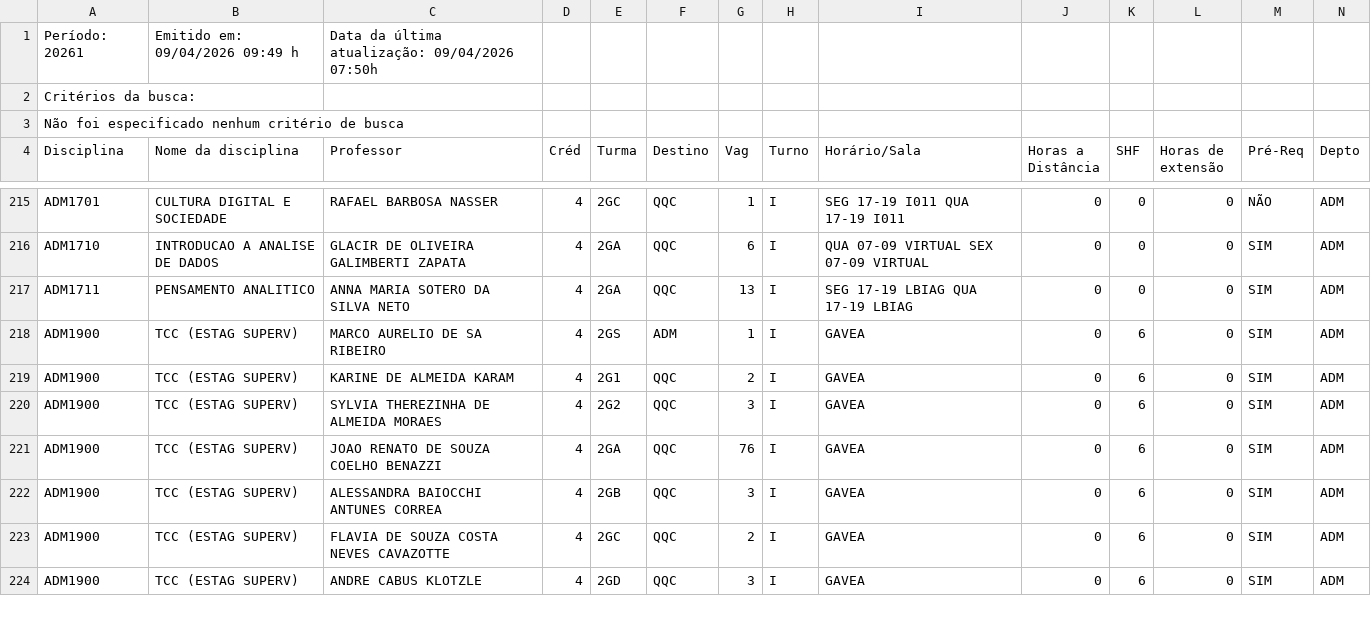
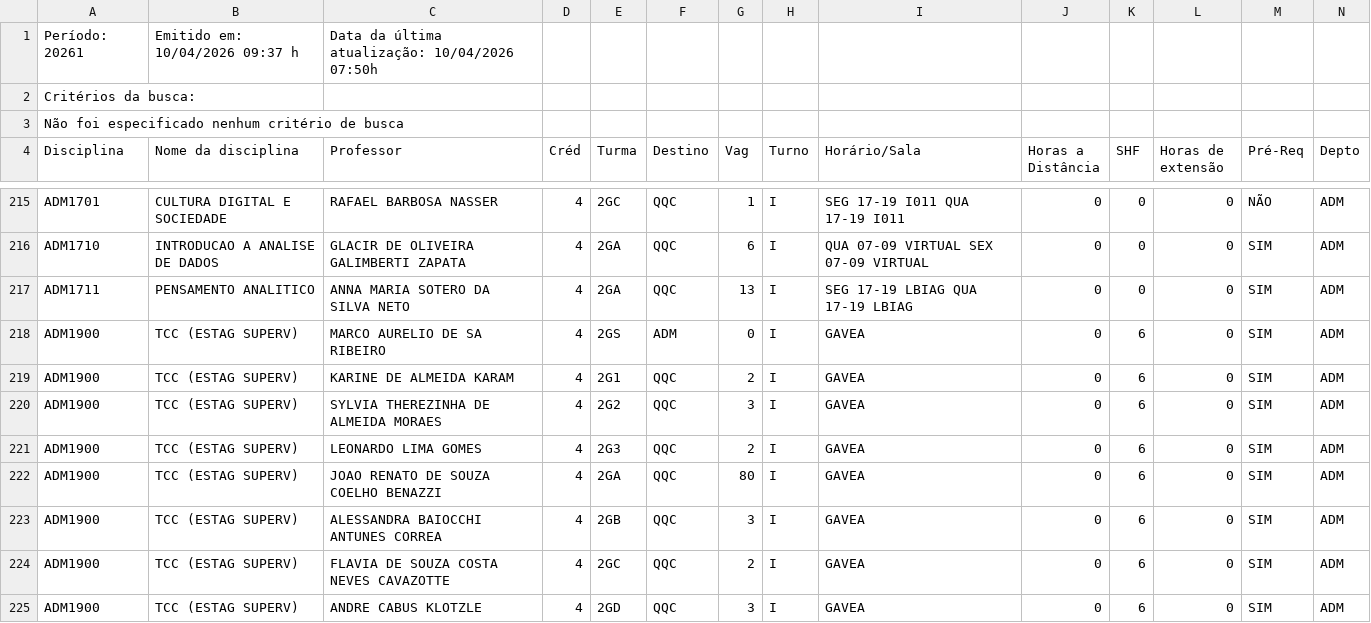
Before and after one commit to bentoemanuel/bentoemanuel.github.io, a CSV file: HORARIO_DAS_DISCIPLINAS.csv, drawn as a sheet; only a part is shown, gaps mark what is left out; the diff covers the shown part only.

```diff
--- a/HORARIO_DAS_DISCIPLINAS.csv
+++ b/HORARIO_DAS_DISCIPLINAS.csv
@@ -1,2 +1,2 @@
-Período: 20261;Emitido em: 09/04/2026 09:49 h; Data da última atualização: 09/04/2026 07:50h;
+Período: 20261;Emitido em: 10/04/2026 09:37 h; Data da última atualização: 10/04/2026 07:50h;
 Critérios da busca:
@@ -217,6 +217,7 @@ ADM1710; INTRODUCAO A ANALISE DE DADOS ;GLACIR DE OLIVEIRA GALIMBERTI ZAPATA;4;2
 ADM1711; PENSAMENTO ANALITICO ;ANNA MARIA SOTERO DA SILVA NETO;4;2GA;QQC;13;I;SEG 17-19 LBIAG  QUA 17-19 LBIAG  ;0;0;0; SIM ;ADM;
-ADM1900; TCC (ESTAG SUPERV) ;MARCO AURELIO DE SA RIBEIRO;4;2GS;ADM;1;I;GAVEA;0;6;0; SIM ;ADM;
+ADM1900; TCC (ESTAG SUPERV) ;MARCO AURELIO DE SA RIBEIRO;4;2GS;ADM;0;I;GAVEA;0;6;0; SIM ;ADM;
 ADM1900; TCC (ESTAG SUPERV) ;KARINE DE ALMEIDA KARAM;4;2G1;QQC;2;I;GAVEA;0;6;0; SIM ;ADM;
 ADM1900; TCC (ESTAG SUPERV) ;SYLVIA THEREZINHA DE ALMEIDA MORAES;4;2G2;QQC;3;I;GAVEA;0;6;0; SIM ;ADM;
-ADM1900; TCC (ESTAG SUPERV) ;JOAO RENATO DE SOUZA COELHO BENAZZI;4;2GA;QQC;76;I;GAVEA;0;6;0; SIM ;ADM;
+ADM1900; TCC (ESTAG SUPERV) ;LEONARDO LIMA GOMES;4;2G3;QQC;2;I;GAVEA;0;6;0; SIM ;ADM;
+ADM1900; TCC (ESTAG SUPERV) ;JOAO RENATO DE SOUZA COELHO BENAZZI;4;2GA;QQC;80;I;GAVEA;0;6;0; SIM ;ADM;
 ADM1900; TCC (ESTAG SUPERV) ;ALESSANDRA BAIOCCHI ANTUNES CORREA;4;2GB;QQC;3;I;GAVEA;0;6;0; SIM ;ADM;
```
Also changed, not shown: 75 edited cells elsewhere in this file.
